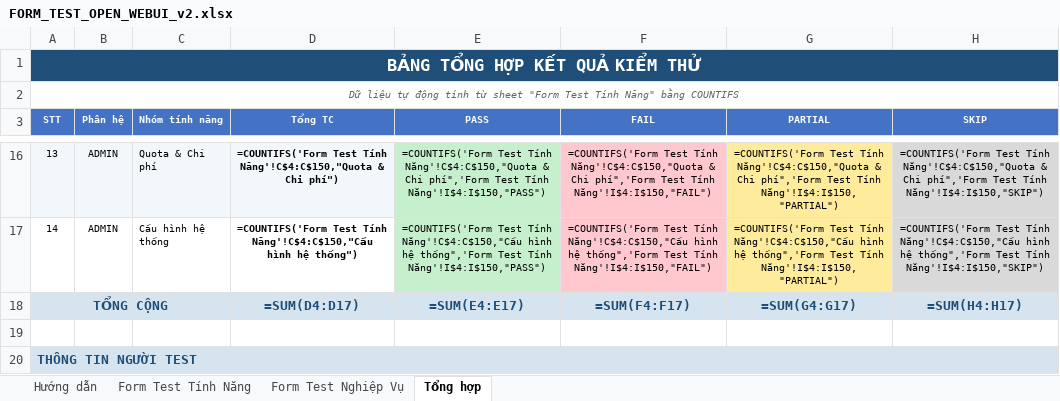
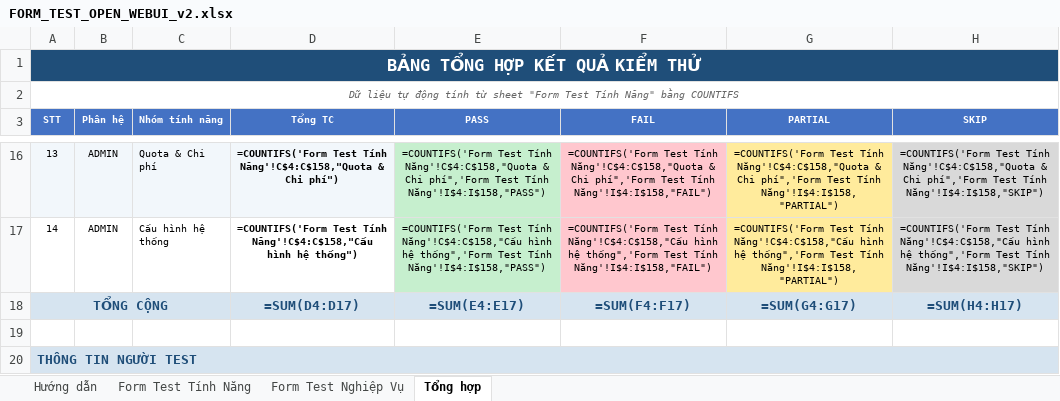
Before and after one commit to ThanhDT127/Oppen_Web_UI, an Excel workbook: docs/FORM_TEST_OPEN_WEBUI_v2.xlsx, sheet Tổng hợp, drawn as a sheet; only a part is shown, gaps mark what is left out; values as stored, in another font and other column widths than the file's, no borders; formulas without a stored value are shown as written; the diff covers the shown part only; the diff names each change by its address in the sheet, - before the commit and + after, or states it on an @@ line.

```diff
--- a/docs/FORM_TEST_OPEN_WEBUI_v2.xlsx (sheet Tổng hợp)
+++ b/docs/FORM_TEST_OPEN_WEBUI_v2.xlsx (sheet Tổng hợp)
-D16 (Tổng TC): …Test Tính Năng'!C$4:C$150,"Quota & Chi…
+D16 (Tổng TC): …Test Tính Năng'!C$4:C$158,"Quota & Chi…
-E16 (PASS): …Test Tính Năng'!C$4:C$150,"Quota & Chi phí",'Form Test Tính Năng'!I$4:I$150,"PASS")
+E16 (PASS): …Test Tính Năng'!C$4:C$158,"Quota & Chi phí",'Form Test Tính Năng'!I$4:I$158,"PASS")
-F16 (FAIL): …Test Tính Năng'!C$4:C$150,"Quota & Chi phí",'Form Test Tính Năng'!I$4:I$150,"FAIL")
+F16 (FAIL): …Test Tính Năng'!C$4:C$158,"Quota & Chi phí",'Form Test Tính Năng'!I$4:I$158,"FAIL")
-G16 (PARTIAL): …Test Tính Năng'!C$4:C$150,"Quota & Chi phí",'Form Test Tính Năng'!I$4:I$150,"PARTIAL")
+G16 (PARTIAL): …Test Tính Năng'!C$4:C$158,"Quota & Chi phí",'Form Test Tính Năng'!I$4:I$158,"PARTIAL")
-H16 (SKIP): …Test Tính Năng'!C$4:C$150,"Quota & Chi phí",'Form Test Tính Năng'!I$4:I$150,"SKIP")
+H16 (SKIP): …Test Tính Năng'!C$4:C$158,"Quota & Chi phí",'Form Test Tính Năng'!I$4:I$158,"SKIP")
-D17 (Tổng TC): …Test Tính Năng'!C$4:C$150,"Cấu hình hệ…
+D17 (Tổng TC): …Test Tính Năng'!C$4:C$158,"Cấu hình hệ…
-E17 (PASS): …Test Tính Năng'!C$4:C$150,"Cấu hình hệ thống",'Form Test Tính Năng'!I$4:I$150,"PASS")
+E17 (PASS): …Test Tính Năng'!C$4:C$158,"Cấu hình hệ thống",'Form Test Tính Năng'!I$4:I$158,"PASS")
-F17 (FAIL): …Test Tính Năng'!C$4:C$150,"Cấu hình hệ thống",'Form Test Tính Năng'!I$4:I$150,"FAIL")
+F17 (FAIL): …Test Tính Năng'!C$4:C$158,"Cấu hình hệ thống",'Form Test Tính Năng'!I$4:I$158,"FAIL")
-G17 (PARTIAL): …Test Tính Năng'!C$4:C$150,"Cấu hình hệ thống",'Form Test Tính Năng'!I$4:I$150,"PARTIAL")
+G17 (PARTIAL): …Test Tính Năng'!C$4:C$158,"Cấu hình hệ thống",'Form Test Tính Năng'!I$4:I$158,"PARTIAL")
-H17 (SKIP): …Test Tính Năng'!C$4:C$150,"Cấu hình hệ thống",'Form Test Tính Năng'!I$4:I$150,"SKIP")
+H17 (SKIP): …Test Tính Năng'!C$4:C$158,"Cấu hình hệ thống",'Form Test Tính Năng'!I$4:I$158,"SKIP")
```
Also changed, not shown: 60 edited cells elsewhere in this sheet, sheet Form Test Tính Năng, sheet Form Test Nghiệp Vụ, 37 other files.
